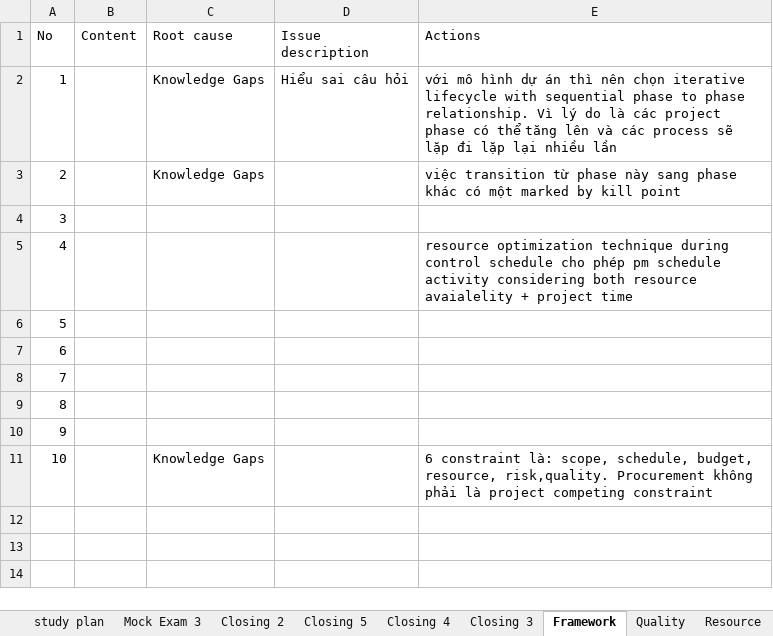
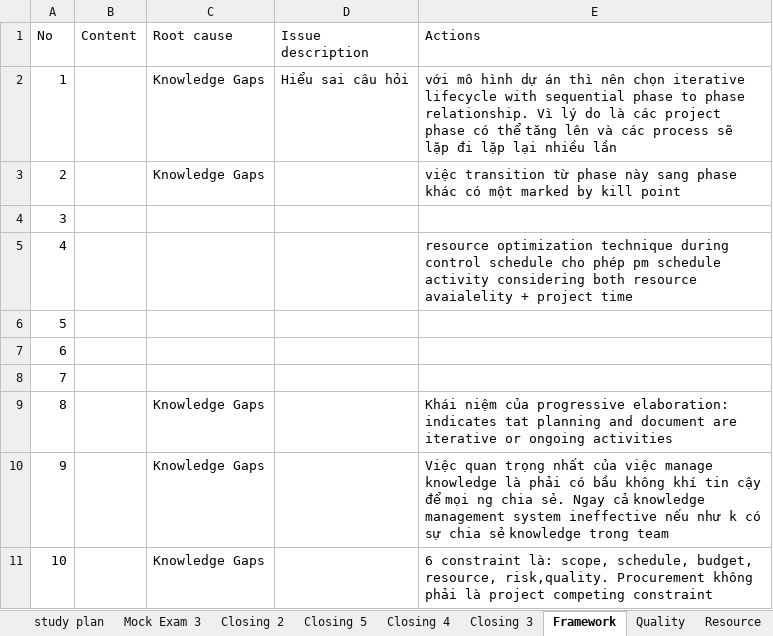
Before and after one commit to trunglv2010/EBill, an Excel workbook: 10_Management/Exam_PMP_TangToc_07032019 - TrungLV_Updated.xlsx, sheet Framework, drawn as a sheet; values as stored, in another font and other column widths than the file's, no borders; the diff names each change by its address in the sheet, - before the commit and + after, or states it on an @@ line.

```diff
--- a/10_Management/Exam_PMP_TangToc_07032019 - TrungLV_Updated.xlsx (sheet Framework)
+++ b/10_Management/Exam_PMP_TangToc_07032019 - TrungLV_Updated.xlsx (sheet Framework)
-C9:C10 (Root cause): (empty)
+C9:C10 (Root cause): Knowledge Gaps
-E9 (Actions): (empty)
+E9 (Actions): Khái niệm của progressive elaboration: indicates tat planning and document are iterative or ongoing activities
-E10 (Actions): (empty)
+E10 (Actions): Việc quan trọng nhất của việc manage knowledge là phải có bầu không khí tin cậy để mọi ng chia sẻ. Ngay cả knowledge management system ineffective nếu như k có sự chia sẻ knowledge trong team
```
Also changed, not shown: sheet study plan, sheet Procurement, 2 other files.
